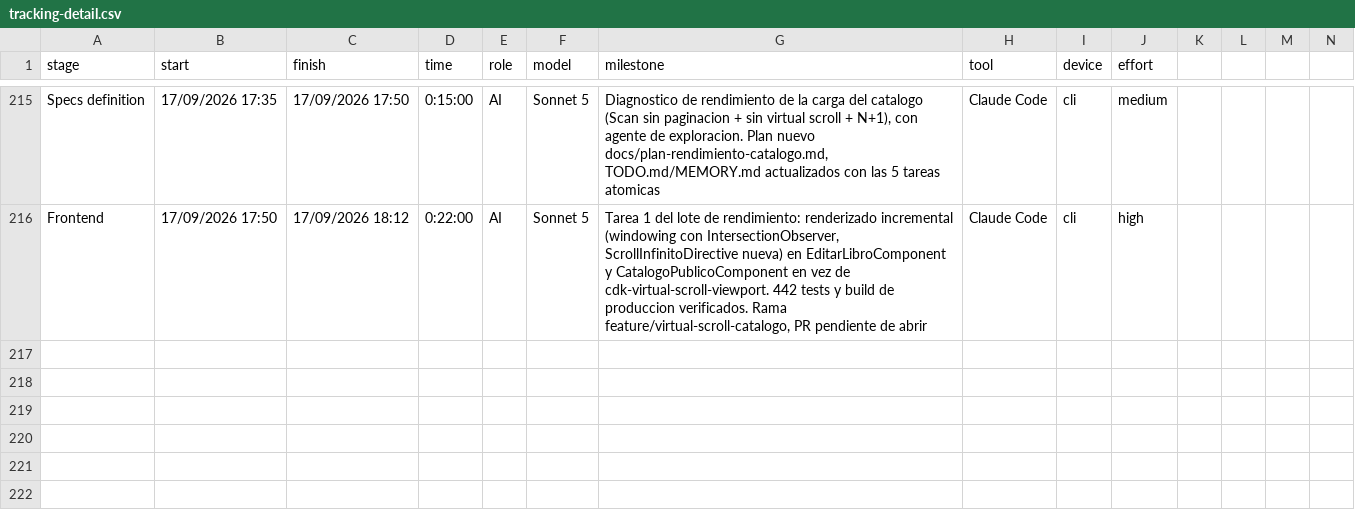
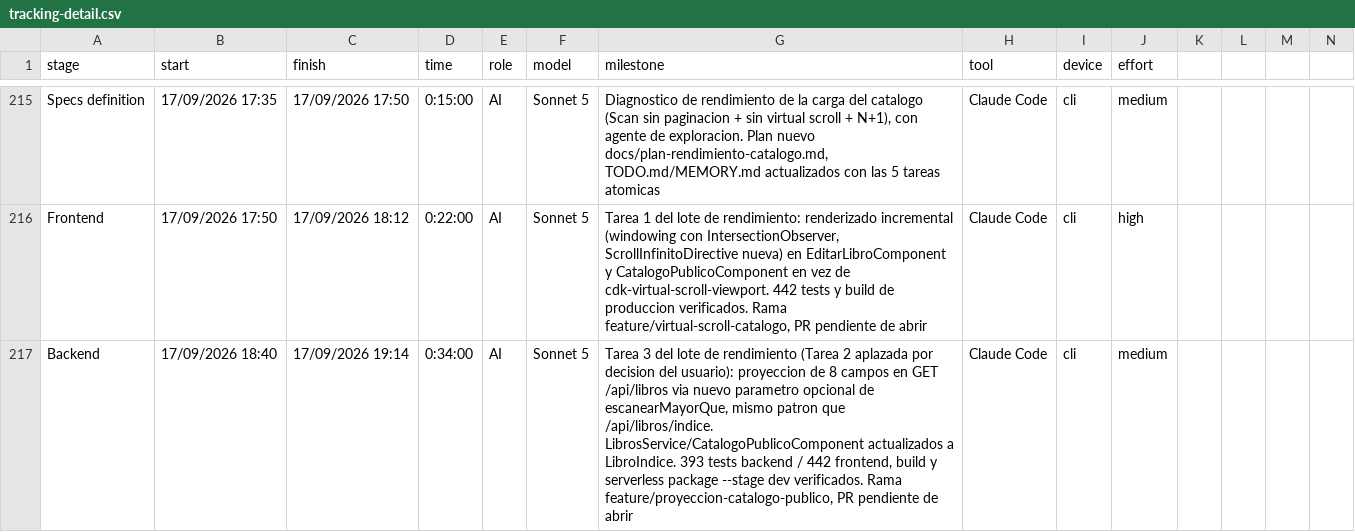
Before and after one commit to ocastelblanco/babel-letiende, a CSV file: tracking-detail.csv, drawn as a sheet; only a part is shown, gaps mark what is left out; rows hold the shown columns only; the diff names each change by its address in the sheet, - before the commit and + after, or states it on an @@ line.

```diff
--- a/tracking-detail.csv
+++ b/tracking-detail.csv
+row 217: Backend | 17/09/2026 18:40 | 17/09/2026 19:14 | 0:34:00 | AI | Sonnet 5 | Tarea 3 del lote de rendimiento (Tarea 2 aplazada por decision del usuario): proyeccion de 8 campos en GET /api/libros via nuevo parametro opcional de escanearMayorQue, mismo patron que /api/libros/indice. LibrosService/CatalogoPublicoComponent actualizados a LibroIndice. 393 tests backend / 442 frontend, build y serverless package --stage dev verificados. Rama feature/proyeccion-catalogo-publico, PR pendiente de abrir | Claude Code | cli | medium
```
Also changed, not shown: 9 other files.
